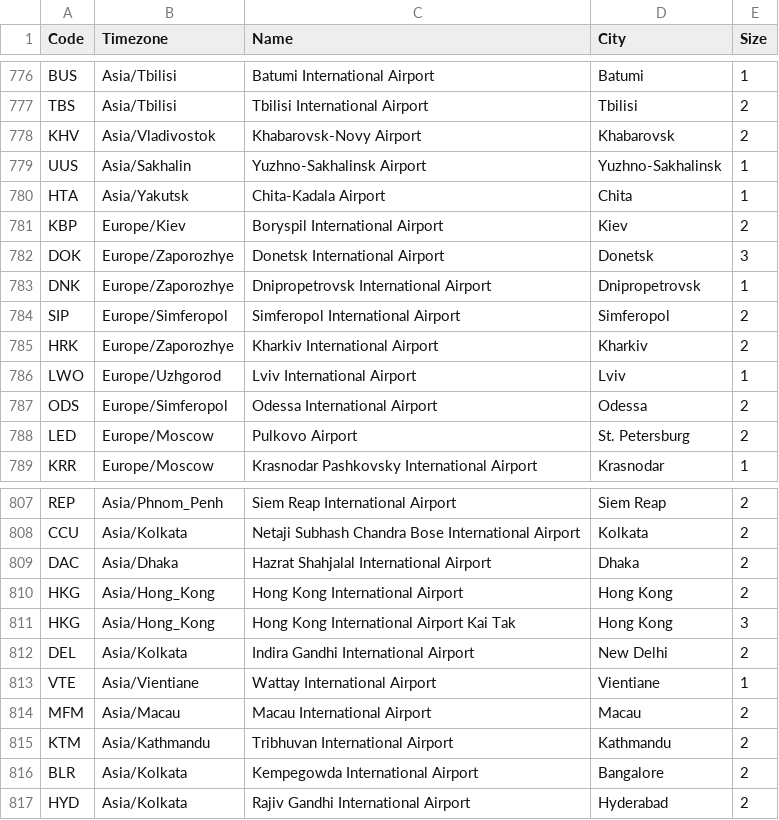
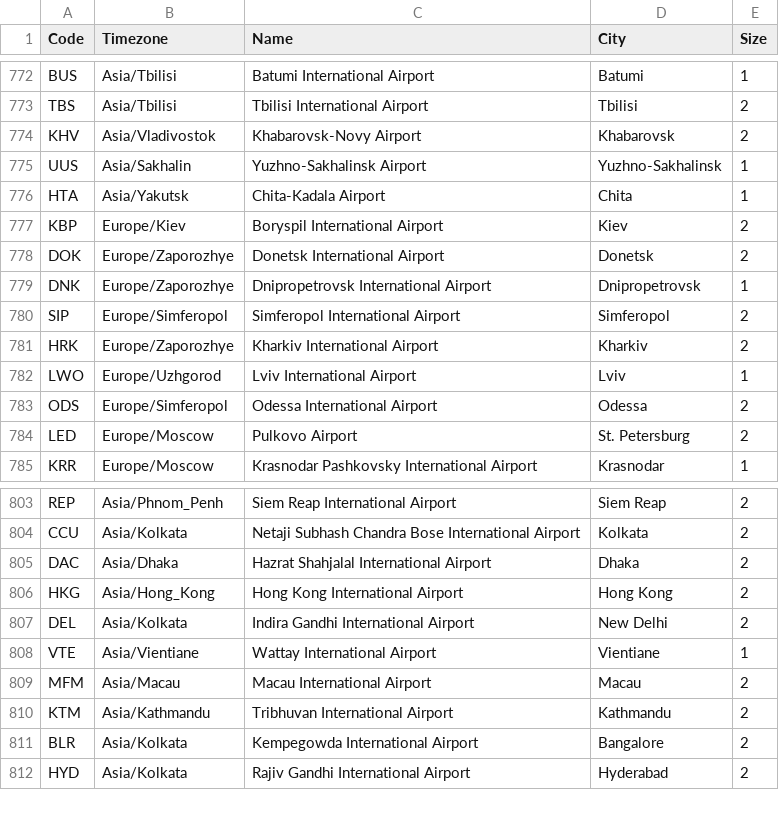
Before and after one commit to MajikalExplosions/airlines, a TSV file: Data/airports.tsv, drawn as a sheet; only a part is shown, gaps mark what is left out; the diff covers the shown part only.

Commit message:
Remove duplicate airports

```diff
--- a/Data/airports.tsv
+++ b/Data/airports.tsv
@@ -781,3 +777,3 @@ HTA	Asia/Yakutsk	Chita-Kadala Airport	Chita	1
 KBP	Europe/Kiev	Boryspil International Airport	Kiev	2
-DOK	Europe/Zaporozhye	Donetsk International Airport	Donetsk	3
+DOK	Europe/Zaporozhye	Donetsk International Airport	Donetsk	2
 DNK	Europe/Zaporozhye	Dnipropetrovsk International Airport	Dnipropetrovsk	1
@@ -810,3 +806,2 @@ DAC	Asia/Dhaka	Hazrat Shahjalal International Airport	Dhaka	2
 HKG	Asia/Hong_Kong	Hong Kong International Airport	Hong Kong	2
-HKG	Asia/Hong_Kong	Hong Kong International Airport Kai Tak	Hong Kong	3
 DEL	Asia/Kolkata	Indira Gandhi International Airport	New Delhi	2
```
Also changed, not shown: 6 removed rows elsewhere in this file, 1 other file.
